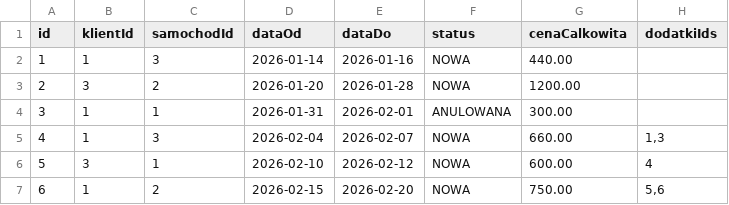
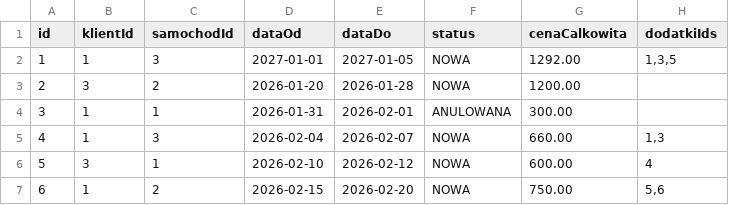
Before and after one commit to s24499/MAS-Car-Rental, a CSV file: main/resources/DB/rezerwacje.csv, drawn as a sheet.

```diff
--- a/main/resources/DB/rezerwacje.csv
+++ b/main/resources/DB/rezerwacje.csv
@@ -1,3 +1,3 @@
 id;klientId;samochodId;dataOd;dataDo;status;cenaCalkowita;dodatkiIds
-1;1;3;2026-01-14;2026-01-16;NOWA;440.00;
+1;1;3;2027-01-01;2027-01-05;NOWA;1292.00;1,3,5
 2;3;2;2026-01-20;2026-01-28;NOWA;1200.00;
```
Also changed, not shown: main/resources/DB/dodatki.csv, 6 other files.
